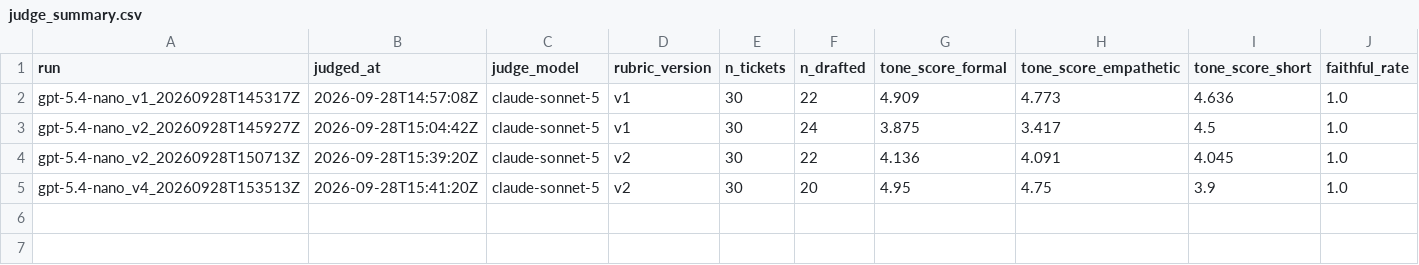
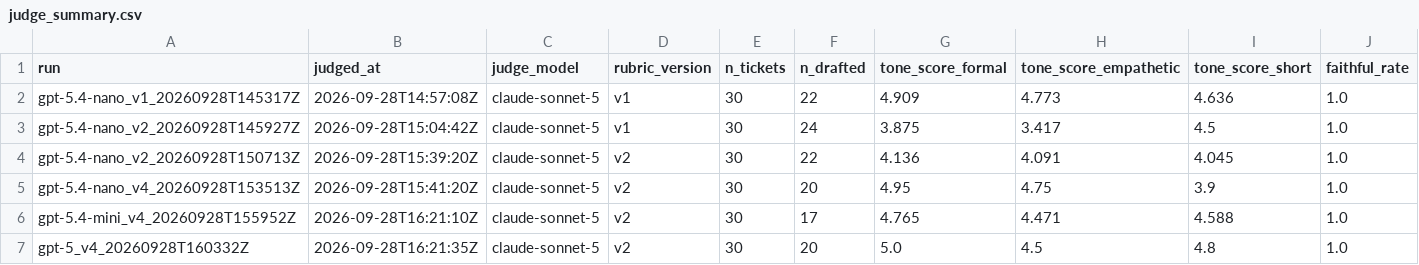
Before and after one commit to OlegKorniychuk/ai-support-tool, a CSV file: results/reply/judge_summary.csv, drawn as a sheet; only a part is shown; rows hold the shown columns only; the diff names each change by its address in the sheet, - before the commit and + after, or states it on an @@ line.

```diff
--- a/results/reply/judge_summary.csv
+++ b/results/reply/judge_summary.csv
+row 6: gpt-5.4-mini_v4_20260928T155952Z | 2026-09-28T16:21:10Z | claude-sonnet-5 | v2 | 30 | 17 | 4.765 | 4.471 | 4.588 | 1.0
+row 7: gpt-5_v4_20260928T160332Z | 2026-09-28T16:21:35Z | claude-sonnet-5 | v2 | 30 | 20 | 5.0 | 4.5 | 4.8 | 1.0
```
Also changed, not shown: results/reply/summary.csv, 6 other files.
